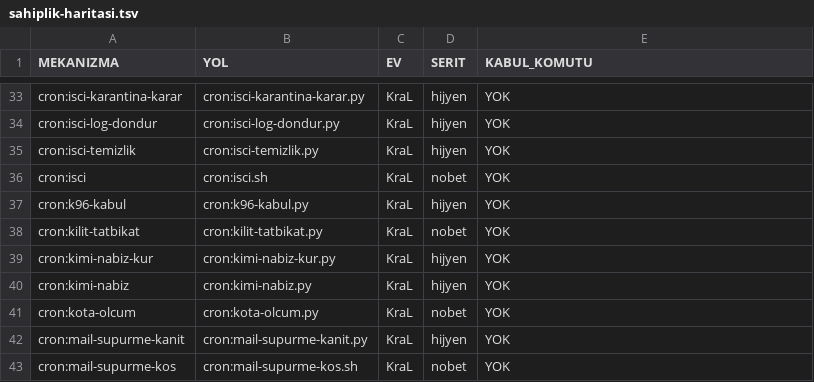
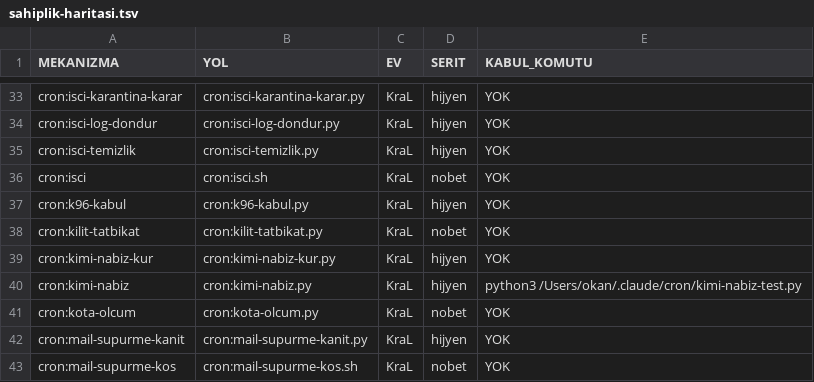
Before and after one commit to Pruvo138/pruvo, a TSV file: tools/sahiplik-haritasi.tsv, drawn as a sheet; only a part is shown, gaps mark what is left out.

```diff
--- a/tools/sahiplik-haritasi.tsv
+++ b/tools/sahiplik-haritasi.tsv
@@ -39,3 +39,3 @@ cron:kilit-tatbikat	cron:kilit-tatbikat.py	KraL	nobet	YOK
 cron:kimi-nabiz-kur	cron:kimi-nabiz-kur.py	KraL	hijyen	YOK
-cron:kimi-nabiz	cron:kimi-nabiz.py	KraL	hijyen	YOK
+cron:kimi-nabiz	cron:kimi-nabiz.py	KraL	hijyen	python3 /Users/okan/.claude/cron/kimi-nabiz-test.py
 cron:kota-olcum	cron:kota-olcum.py	KraL	nobet	YOK
```
